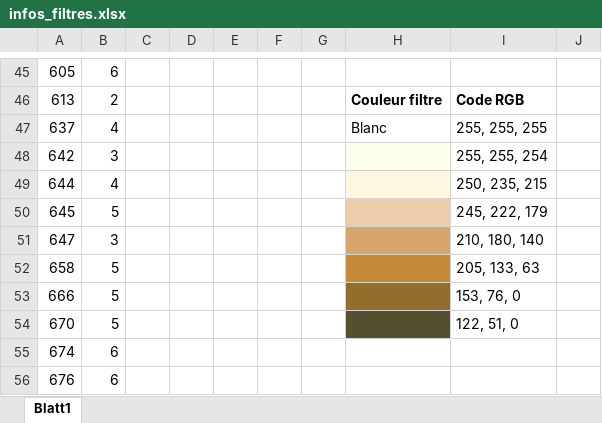
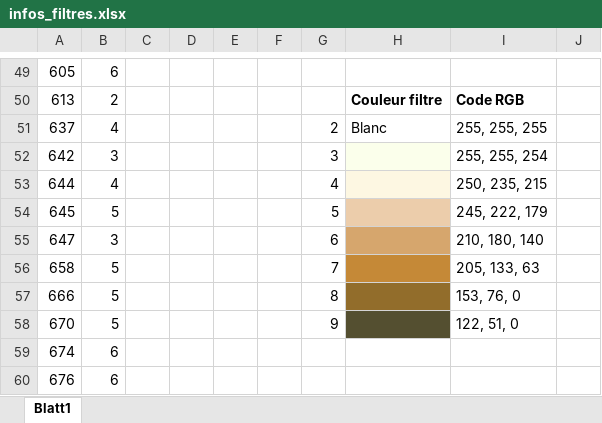
Before and after one commit to ebeaudin3/Tropos-code, an Excel workbook: infos_filtres.xlsx, sheet Blatt1, drawn as a sheet; only a part is shown, gaps mark what is left out; values as stored, in another font and other column widths than the file's, no borders; addresses are those after the commit; the diff covers the shown part only; the diff names each change by its address in the sheet, - before the commit and + after, or states it on an @@ line.

```diff
--- a/infos_filtres.xlsx (sheet Blatt1)
+++ b/infos_filtres.xlsx (sheet Blatt1)
-G51: (empty)
+G51: 2
-G52: (empty)
+G52: 3
-G53: (empty)
+G53: 4
-G54: (empty)
+G54: 5
-G55: (empty)
+G55: 6
-G56: (empty)
+G56: 7
-G57: (empty)
+G57: 8
-G58: (empty)
+G58: 9
```
Also changed, not shown: 4 added rows and 8 edited cells elsewhere in this sheet, datas_lab_IN.xlsx, 4 other files.
